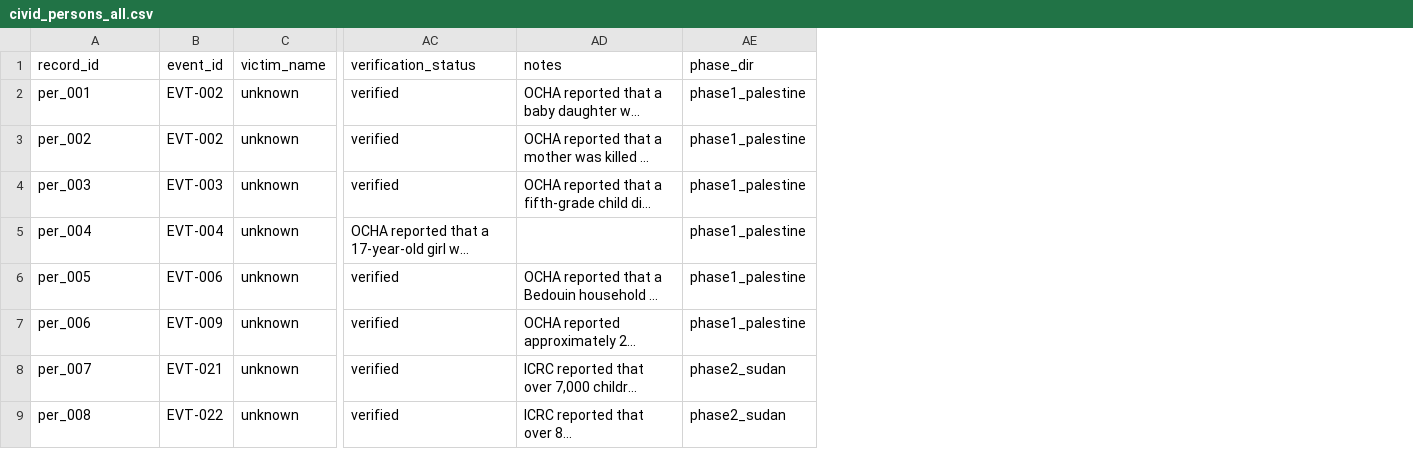
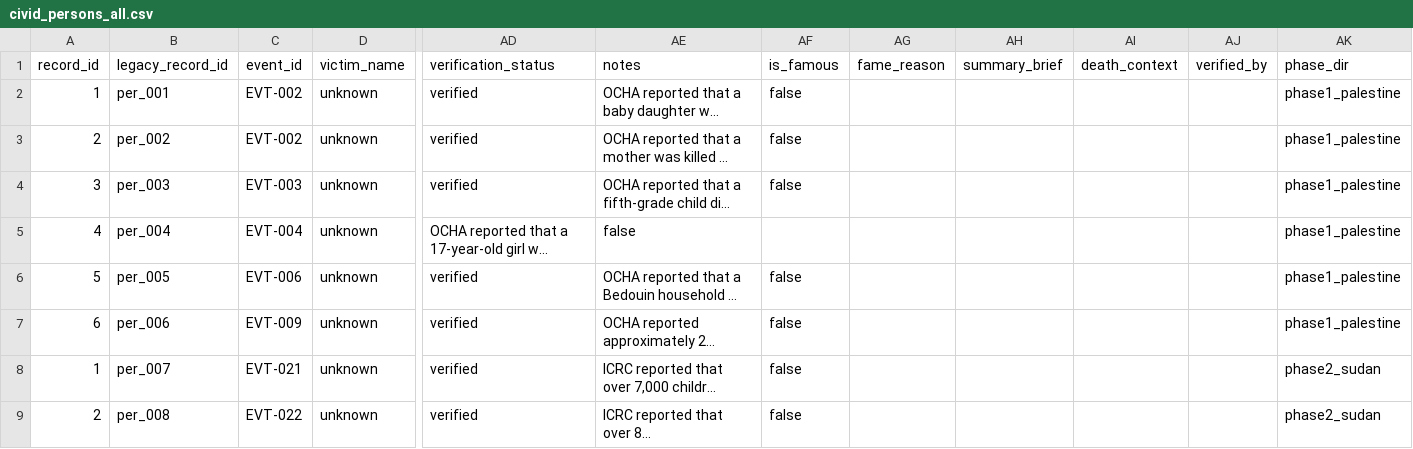
Before and after one commit to Farhanillahiclass/CIVID-Civilian-Impact-Verified-Incident-Dataset, a CSV file: exports/civid_persons_all.csv, drawn as a sheet; only a part is shown, gaps mark what is left out; long unchanged cells end in …; addresses are those after the commit; the diff names each change by its address in the sheet, - before the commit and + after, or states it on an @@ line.

Commit message:
v3: famous-victims 7th table + 5 new person fields, sequential record renumbering (legacy preserved), design docs, refreshed leads/exports

```diff
--- a/exports/civid_persons_all.csv
+++ b/exports/civid_persons_all.csv
+column A (record_id), rows 2-9: 1 | 2 | 3 | 4 | 5 | 6 | 1 | 2
+column AF (is_famous), rows 2-9: false | false | false |  | false | false | false | false
+column AG (fame_reason), empty
+column AH (summary_brief), empty
+column AI (death_context), empty
+column AJ (verified_by), empty
-B1: record_id
+B1: legacy_record_id
-AE5 (notes): (empty)
+AE5 (notes): false
```
Also changed, not shown: data/phase1_palestine/events.csv, data/phase1_palestine/persons.csv, 26 other files.
